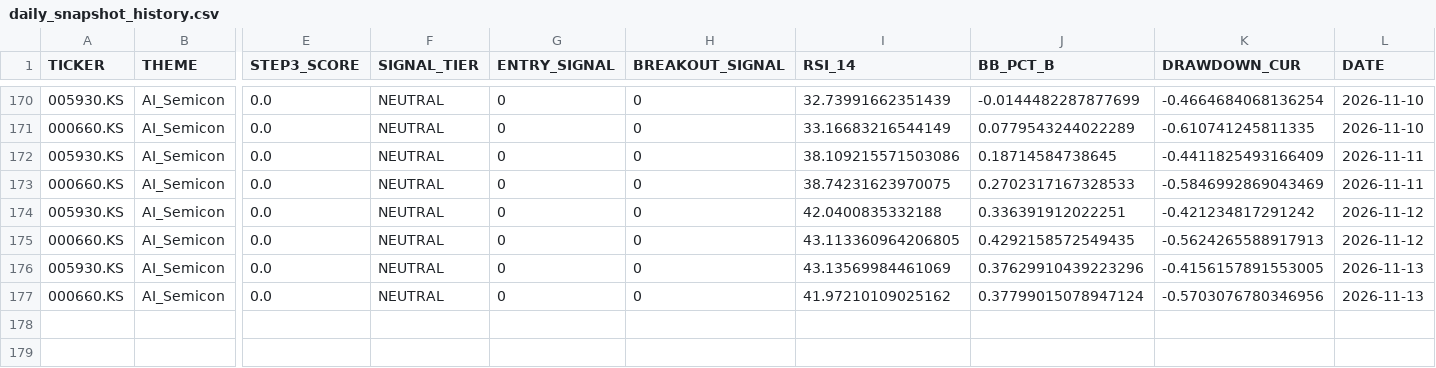
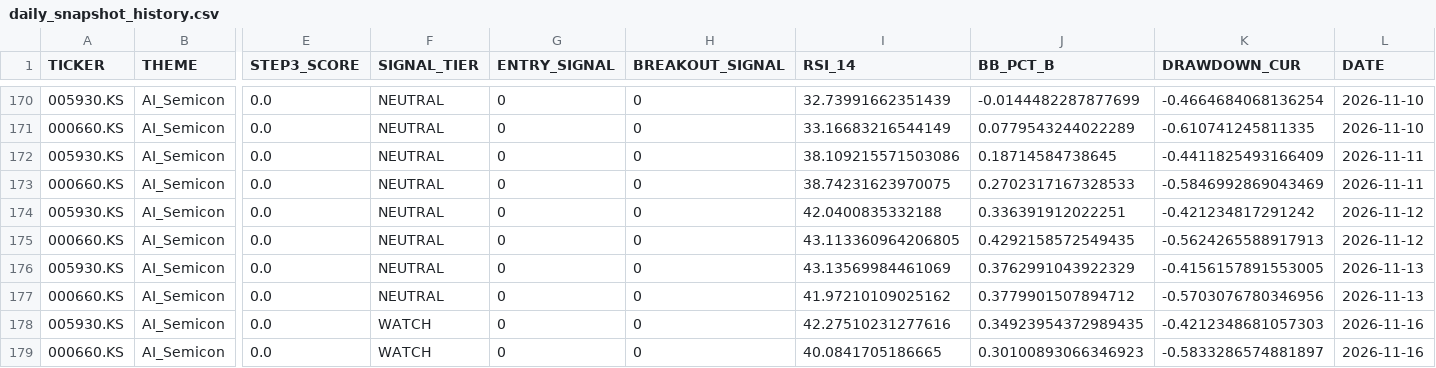
Before and after one commit to ONE-CASE/stock-entry-agent, a CSV file: output/daily_snapshot_history.csv, drawn as a sheet; only a part is shown, gaps mark what is left out; rows hold the shown columns only; the diff names each change by its address in the sheet, - before the commit and + after, or states it on an @@ line.

```diff
--- a/output/daily_snapshot_history.csv
+++ b/output/daily_snapshot_history.csv
-J176 (BB_PCT_B): 0.37629910439223296
+J176 (BB_PCT_B): 0.3762991043922329
-J177 (BB_PCT_B): 0.37799015078947124
+J177 (BB_PCT_B): 0.3779901507894712
+row 178: 005930.KS | AI_Semicon | 0.0 | WATCH | 0 | 0 | 42.27510231277616 | 0.34923954372989435 | -0.4212348681057303 | 2026-11-16
+row 179: 000660.KS | AI_Semicon | 0.0 | WATCH | 0 | 0 | 40.0841705186665 | 0.30100893066346923 | -0.5833286574881897 | 2026-11-16
```
Also changed, not shown: output/entry_signal_latest.csv, 6 other files.
